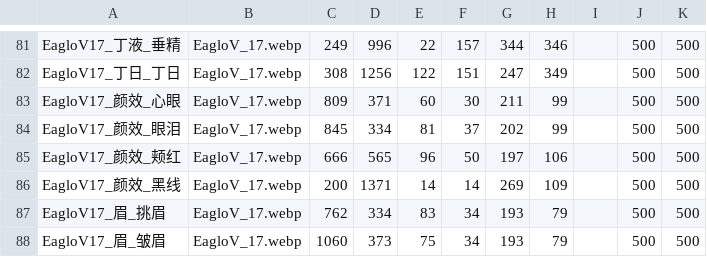
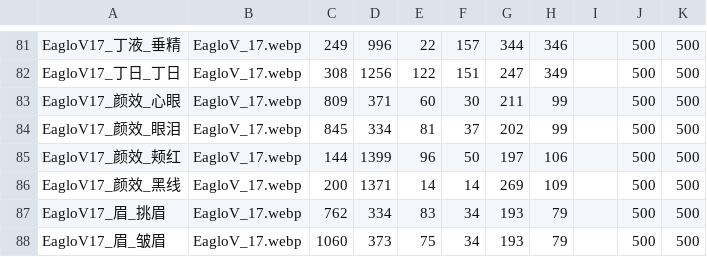
Before and after one commit to Paradox-Phenomenon/EraTW-Magic_DLC, a CSV file: resources/EagloV/CATBURGER.csv, drawn as a sheet; only a part is shown, gaps mark what is left out.

Commit message:
索引修复

```diff
--- a/resources/EagloV/CATBURGER.csv
+++ b/resources/EagloV/CATBURGER.csv
@@ -84,3 +84,3 @@ EagloV17_颜效_心眼,EagloV_17.webp,809,371,60,30,211,99,,500,500
 EagloV17_颜效_眼泪,EagloV_17.webp,845,334,81,37,202,99,,500,500
-EagloV17_颜效_颊红,EagloV_17.webp,666,565,96,50,197,106,,500,500
+EagloV17_颜效_颊红,EagloV_17.webp,144,1399,96,50,197,106,,500,500
 EagloV17_颜效_黑线,EagloV_17.webp,200,1371,14,14,269,109,,500,500
```
